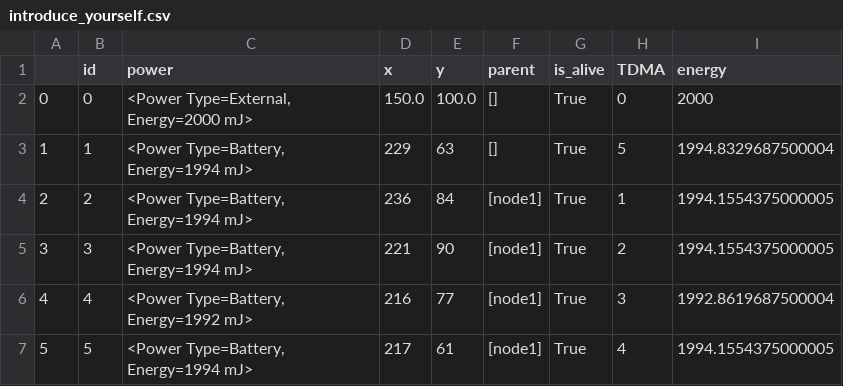
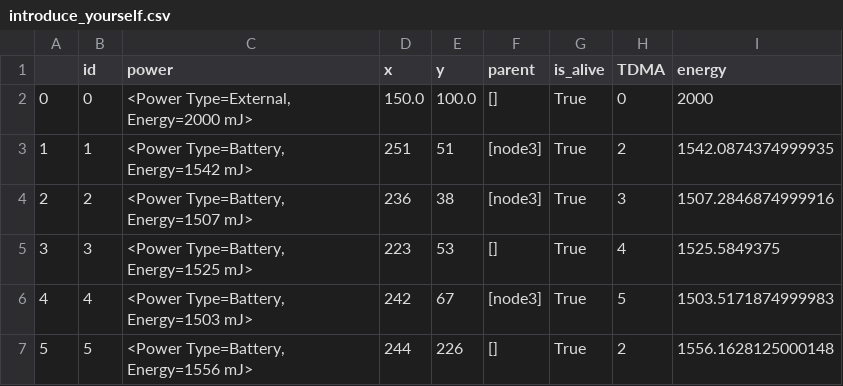
Before and after one commit to amirinia/pynet2, a CSV file: report/introduce_yourself.csv, drawn as a sheet; only a part is shown; the diff covers the shown part only.

Commit message:
energy model fix + toplist CH fix

```diff
--- a/report/introduce_yourself.csv
+++ b/report/introduce_yourself.csv
@@ -2,6 +2,6 @@
 0,0,"<Power Type=External, Energy=2000 mJ>",150.0,100.0,[],True,0,2000
-1,1,"<Power Type=Battery, Energy=1994 mJ>",229,63,[],True,5,1994.8329687500004
-2,2,"<Power Type=Battery, Energy=1994 mJ>",236,84,[node1],True,1,1994.1554375000005
-3,3,"<Power Type=Battery, Energy=1994 mJ>",221,90,[node1],True,2,1994.1554375000005
-4,4,"<Power Type=Battery, Energy=1992 mJ>",216,77,[node1],True,3,1992.8619687500004
-5,5,"<Power Type=Battery, Energy=1994 mJ>",217,61,[node1],True,4,1994.1554375000005
+1,1,"<Power Type=Battery, Energy=1542 mJ>",251,51,[node3],True,2,1542.0874374999935
+2,2,"<Power Type=Battery, Energy=1507 mJ>",236,38,[node3],True,3,1507.2846874999916
+3,3,"<Power Type=Battery, Energy=1525 mJ>",223,53,[],True,4,1525.5849375
+4,4,"<Power Type=Battery, Energy=1503 mJ>",242,67,[node3],True,5,1503.5171874999983
+5,5,"<Power Type=Battery, Energy=1556 mJ>",244,226,[],True,2,1556.1628125000148
```
Also changed, not shown: 4 removed rows and 63 edited cells elsewhere in this file, report/packet.csv, 16 other files.
